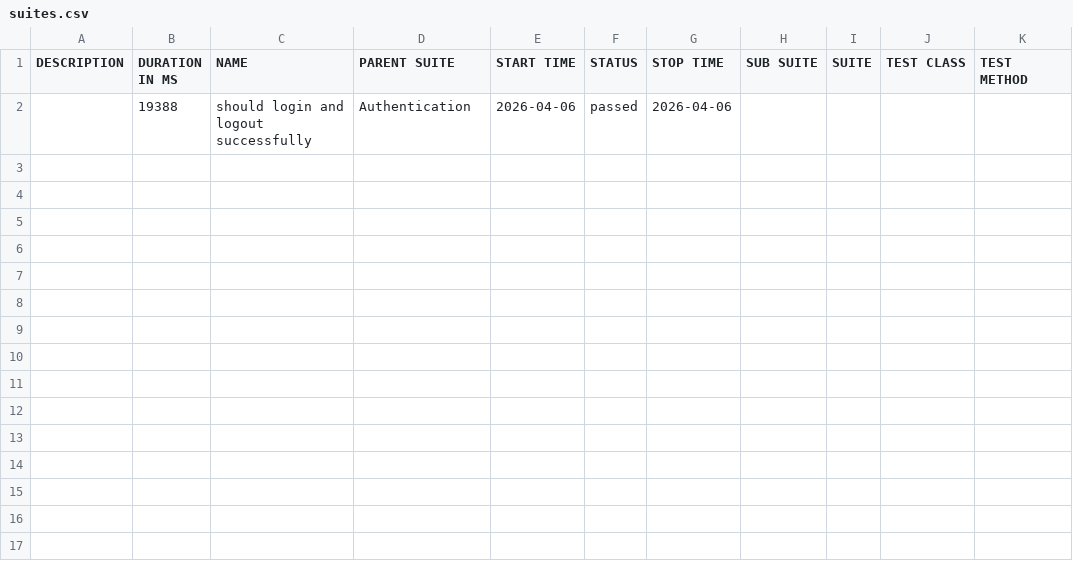
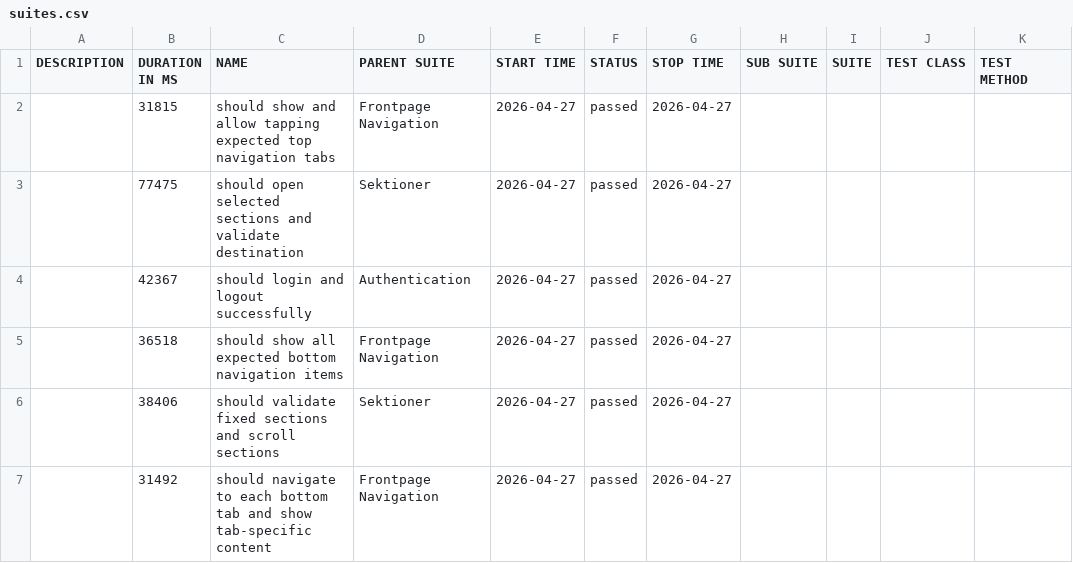
Before and after one commit to Hige-TV2/appium-tests, a CSV file: data/suites.csv, drawn as a sheet.

```diff
--- a/data/suites.csv
+++ b/data/suites.csv
@@ -1,2 +1,7 @@
 "DESCRIPTION","DURATION IN MS","NAME","PARENT SUITE","START TIME","STATUS","STOP TIME","SUB SUITE","SUITE","TEST CLASS","TEST METHOD"
-"","19388","should login and logout successfully","Authentication","2026-04-06","passed","2026-04-06","","","",""
+"","31815","should show and allow tapping expected top navigation tabs","Frontpage Navigation","2026-04-27","passed","2026-04-27","","","",""
+"","77475","should open selected sections and validate destination","Sektioner","2026-04-27","passed","2026-04-27","","","",""
+"","42367","should login and logout successfully","Authentication","2026-04-27","passed","2026-04-27","","","",""
+"","36518","should show all expected bottom navigation items","Frontpage Navigation","2026-04-27","passed","2026-04-27","","","",""
+"","38406","should validate fixed sections and scroll sections","Sektioner","2026-04-27","passed","2026-04-27","","","",""
+"","31492","should navigate to each bottom tab and show tab-specific content","Frontpage Navigation","2026-04-27","passed","2026-04-27","","","",""
```
Also changed, not shown: 31 other files.
